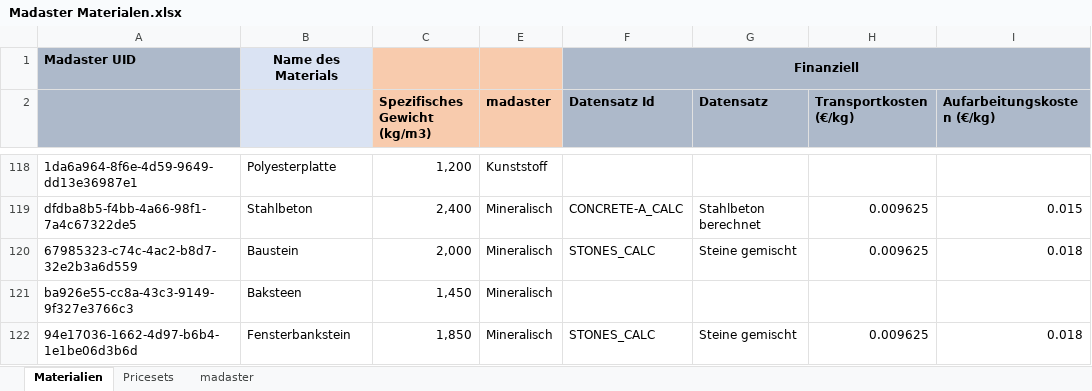
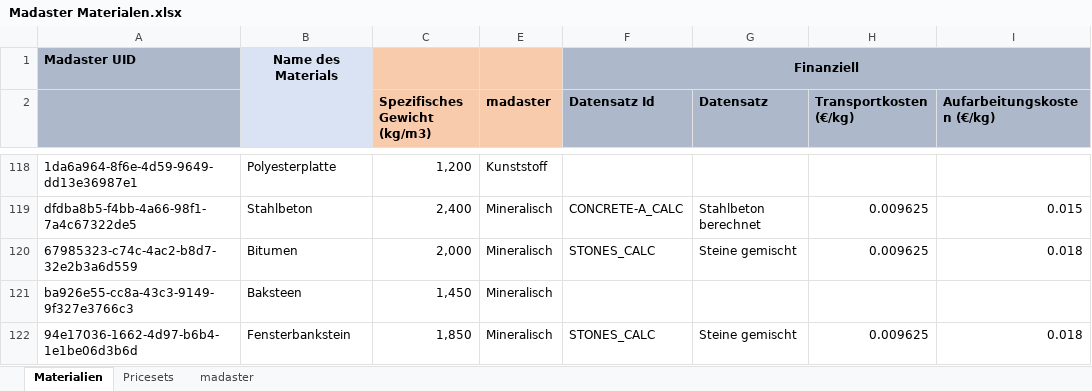
Before and after one commit to madaster/madaster.github.io, an Excel workbook: files/de/Madaster Materialen.xlsx, sheet Materialien, drawn as a sheet; only a part is shown, gaps mark what is left out; values as stored, in another font and other column widths than the file's, no borders; the diff names each change by its address in the sheet, - before the commit and + after, or states it on an @@ line.

```diff
--- a/files/de/Madaster Materialen.xlsx (sheet Materialien)
+++ b/files/de/Madaster Materialen.xlsx (sheet Materialien)
-B120: Baustein
+B120: Bitumen
```
Also changed, not shown: files/de/Madaster Materialen C2C.xlsx.
